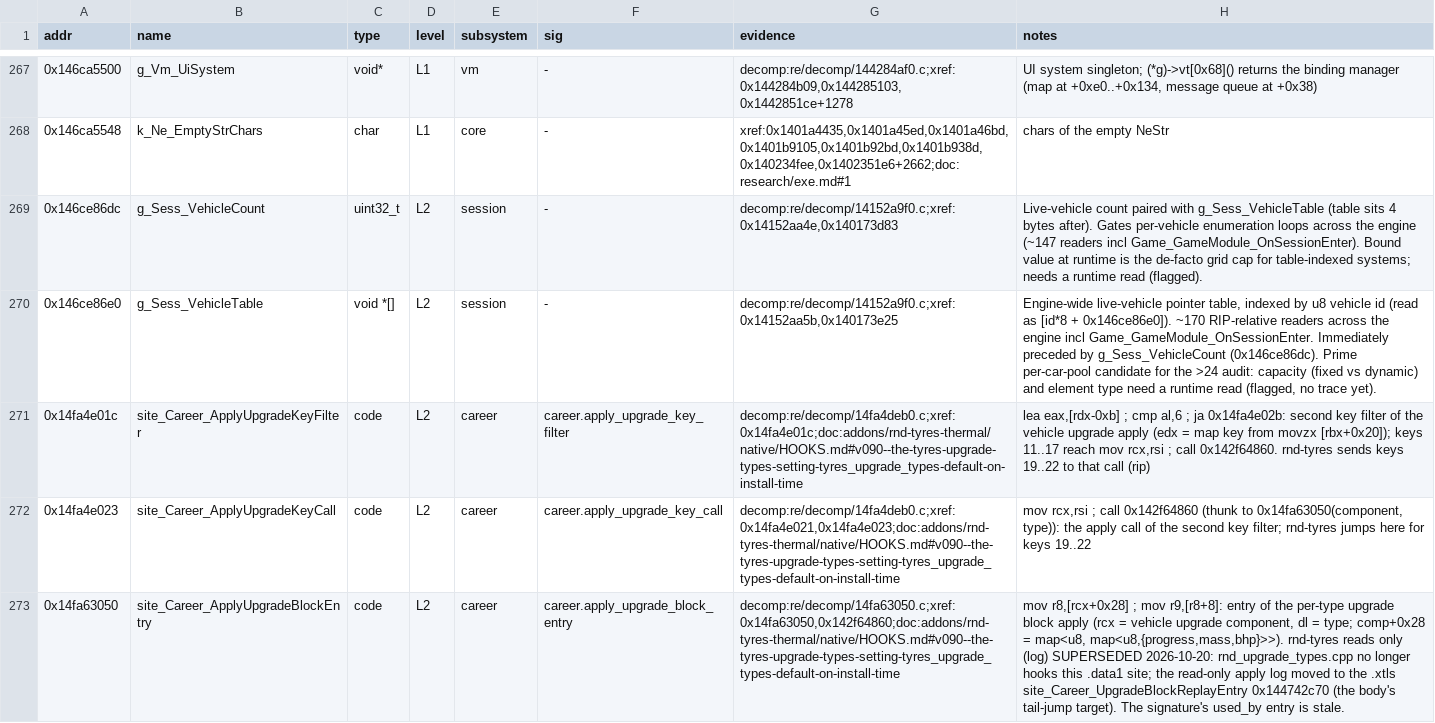
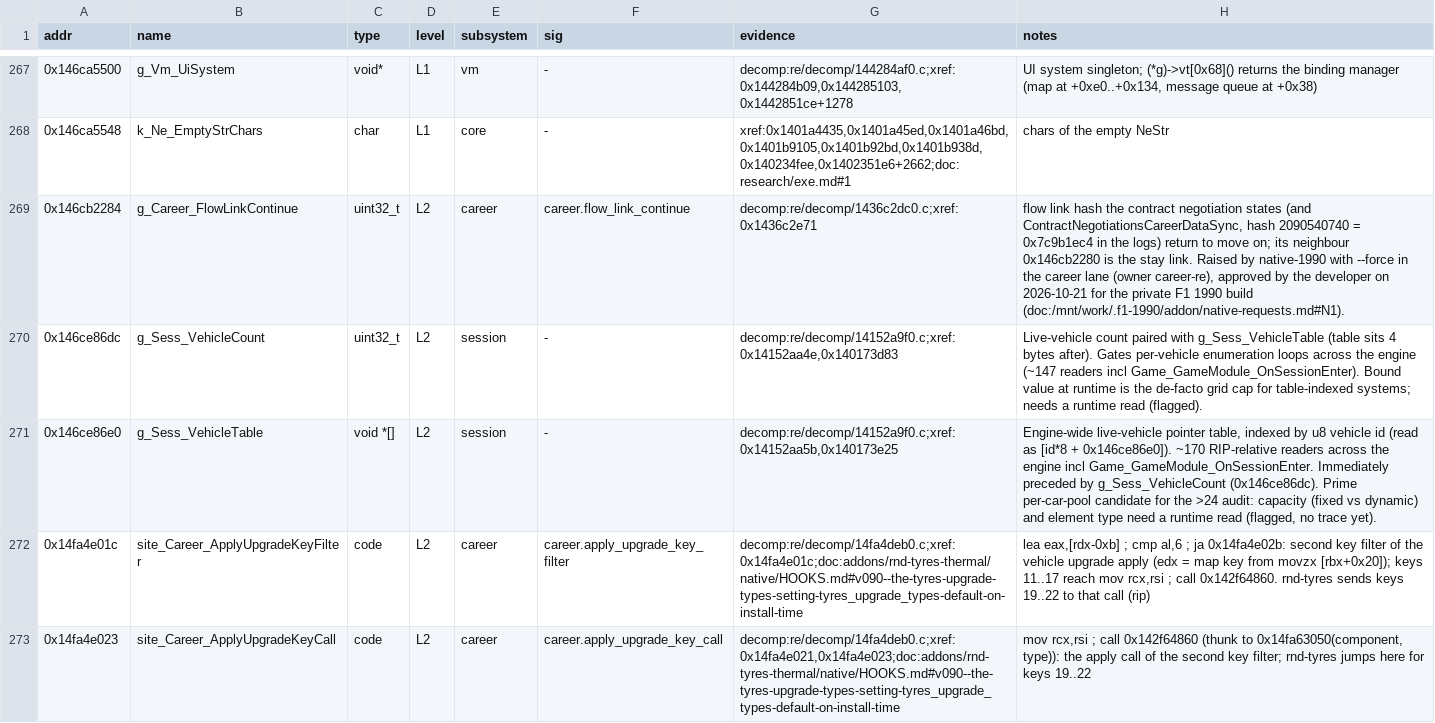
Before and after one commit to MSYEETT/SwoftyLauncher, a TSV file: re/db/globals.tsv, drawn as a sheet; only a part is shown, gaps mark what is left out; the shorter side is filled out with more unchanged rows; the diff names each change by its address in the sheet, - before the commit and + after, or states it on an @@ line.

Commit message:
feat(re): register the driver career contract negotiation sites
Raises the contract negotiation decision, the contract build, sign and needs-contract calls, the Intro, Update and Outro negotiation state handlers and the flow continue link to L2 in the career lane with sitereg --force, which the developer approved on 2026-10-21 for the private F1 1990 build. The career inbox records the approval.

```diff
--- a/re/db/globals.tsv
+++ b/re/db/globals.tsv
+row 269: 0x146cb2284 | g_Career_FlowLinkContinue | uint32_t | L2 | career | career.flow_link_continue | decomp:re/decomp/1436c2dc0.c;xref:0x1436c2e71 | flow link hash the contract negotiation states (and ContractNegotiationsCareerDataSync, hash 2090540740 = 0x7c9b1ec4 in the logs) return to move on; its neighbour 0x146cb2280 is the stay link. Raised by native-1990 with --force in the career lane (owner career-re), approved by the developer on 2026-10-21 for the private F1 1990 build (doc:/mnt/work/.f1-1990/addon/native-requests.md#N1).
```
Also changed, not shown: 3 other files.
